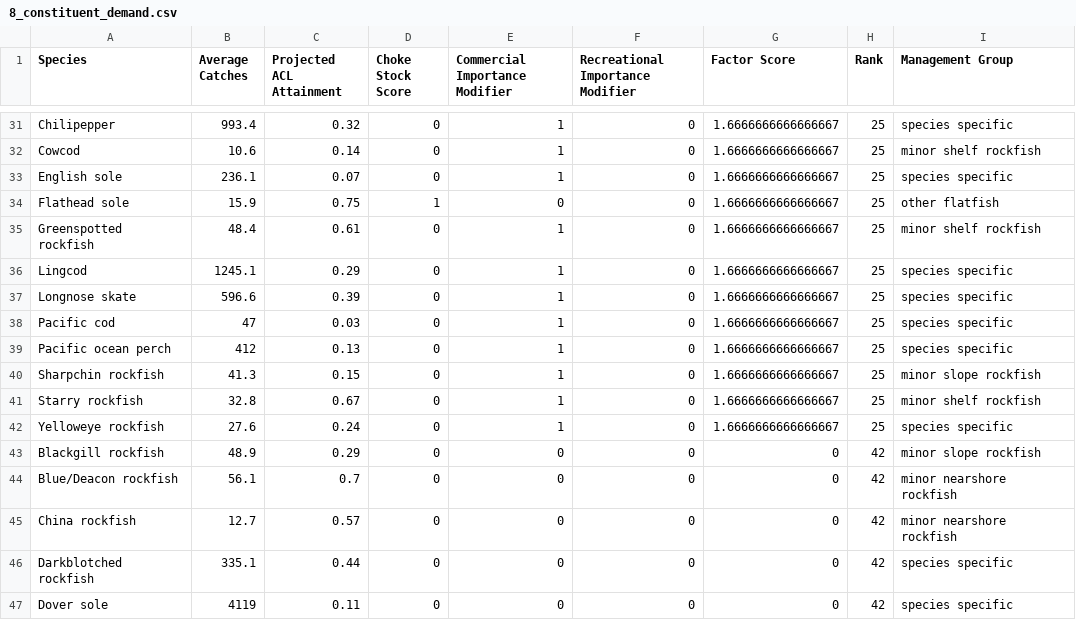
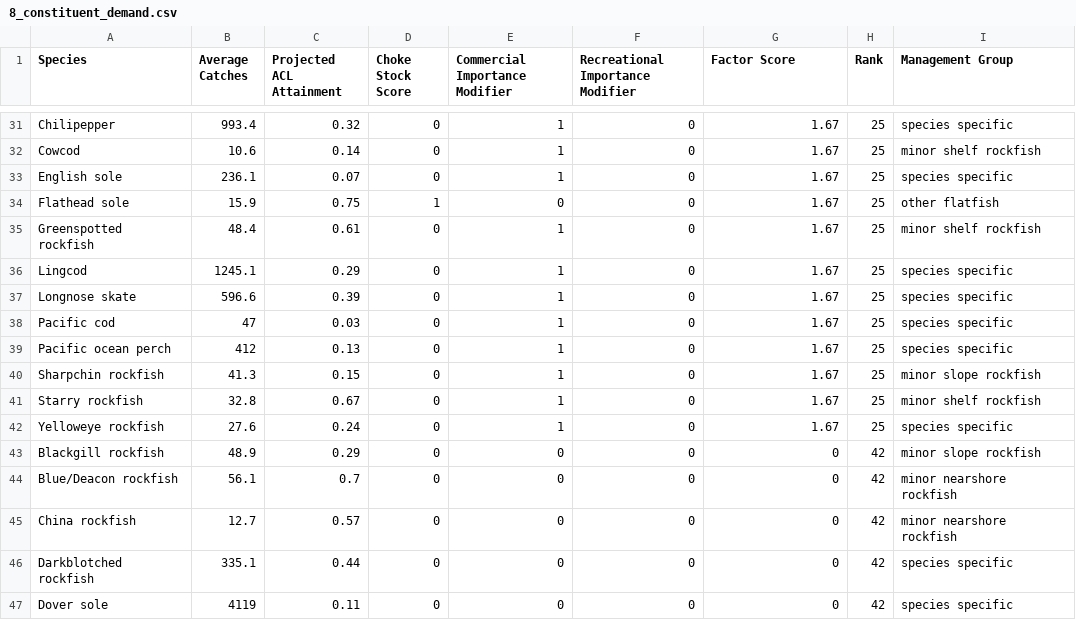
Before and after one commit to chantelwetzel-noaa/assessment_prioritization, a CSV file: data-processed/8_constituent_demand.csv, drawn as a sheet; only a part is shown, gaps mark what is left out; the diff covers the shown part only; the diff names each change by its address in the sheet, - before the commit and + after, or states it on an @@ line.

```diff
--- a/data-processed/8_constituent_demand.csv
+++ b/data-processed/8_constituent_demand.csv
-G31:G42 (Factor Score): 1.6666666666666667
+G31:G42 (Factor Score): 1.67
```
Also changed, not shown: 25 edited cells elsewhere in this file, data-processed/11_overall_rank.csv, data-processed/7_assessment_frequency.csv, 16 other files.
